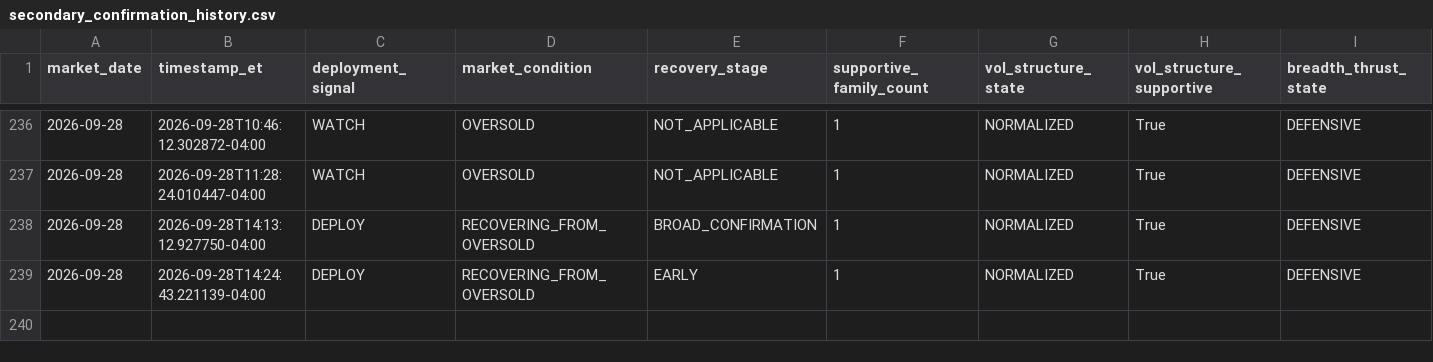
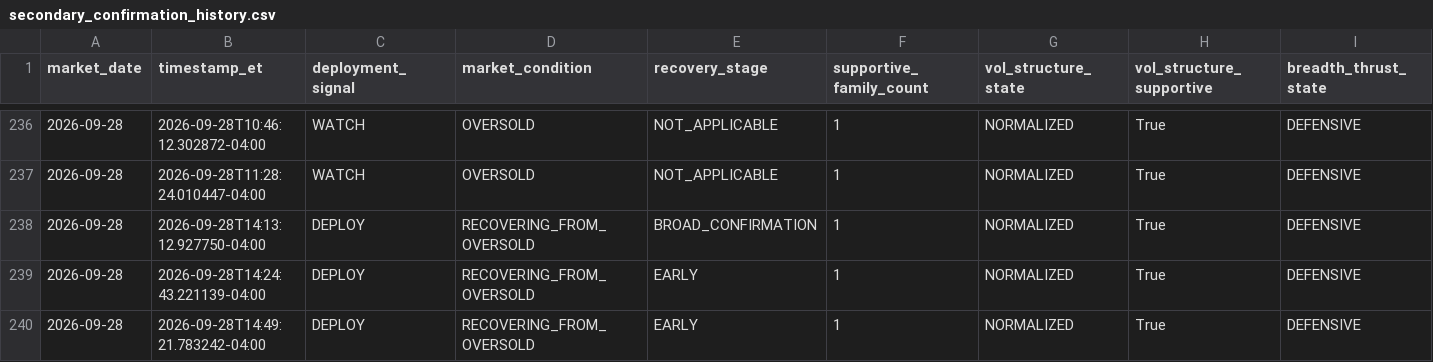
Before and after one commit to arjunthak0522/swing-intelligence, a CSV file: data/reentry/secondary_confirmation_history.csv, drawn as a sheet; only a part is shown, gaps mark what is left out; rows hold the shown columns only; the diff names each change by its address in the sheet, - before the commit and + after, or states it on an @@ line.

```diff
--- a/data/reentry/secondary_confirmation_history.csv
+++ b/data/reentry/secondary_confirmation_history.csv
+row 240: 2026-09-28 | 2026-09-28T14:49:21.783242-04:00 | DEPLOY | RECOVERING_FROM_OVERSOLD | EARLY | 1 | NORMALIZED | True | DEFENSIVE
```
Also changed, not shown: 1 other file.
